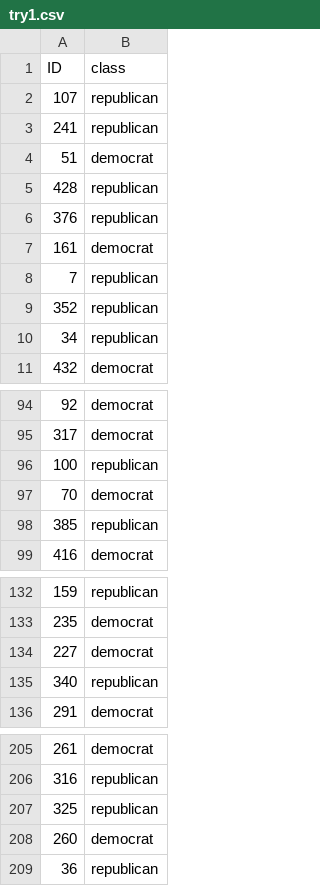
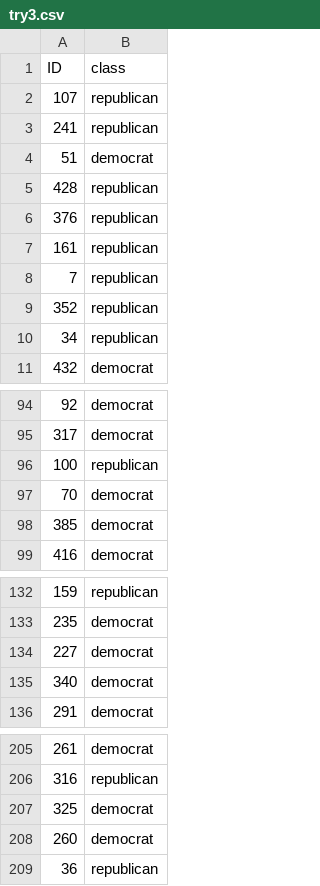
Before and after one commit to Holzberger/MachineLearningSS21, a CSV file: ex1/Kaggle_Congressional_Voting/try3.csv (was ex1/Kaggle_Congressional_Voting/try1.csv), drawn as a sheet; only a part is shown, gaps mark what is left out.

Commit message:
final notebook congressional voting

```diff
--- a/ex1/Kaggle_Congressional_Voting/try1.csv
+++ b/ex1/Kaggle_Congressional_Voting/try3.csv
@@ -6,3 +6,3 @@ ID,class
 376,republican
-161,democrat
+161,republican
 7,republican
@@ -97,3 +97,3 @@ ID,class
 70,democrat
-385,republican
+385,democrat
 416,democrat
@@ -134,3 +134,3 @@ ID,class
 227,democrat
-340,republican
+340,democrat
 291,democrat
@@ -206,3 +206,3 @@ ID,class
 316,republican
-325,republican
+325,democrat
 260,democrat
```
Also changed, not shown: ex1/Kaggle_Congressional_Voting/try2.csv, 7 other files.
